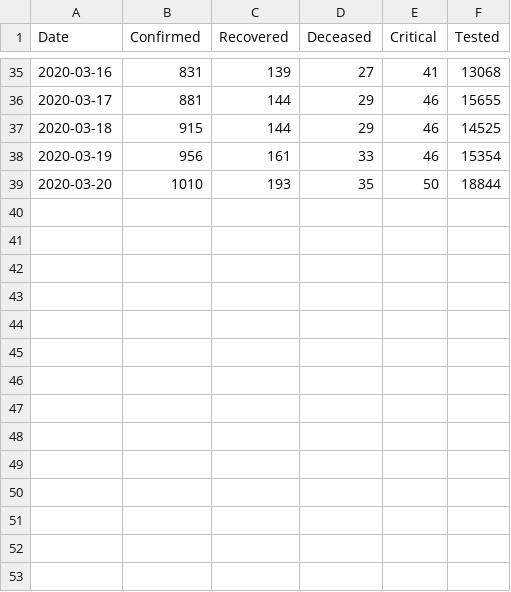
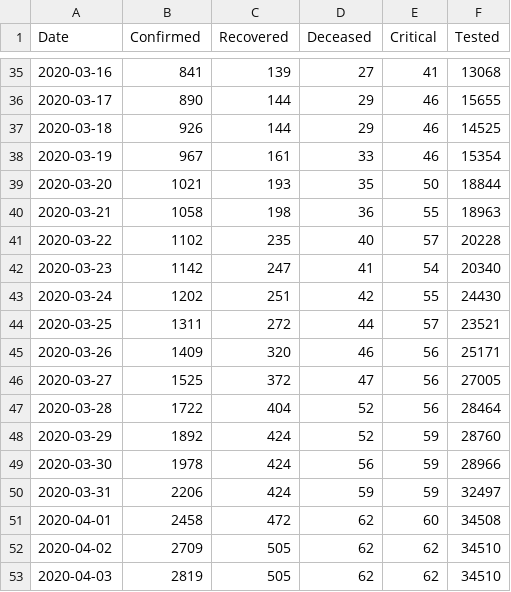
Before and after one commit to woshahua/corona_server, a CSV file: staticFile/patientByDate.csv, drawn as a sheet; only a part is shown, gaps mark what is left out; the diff covers the shown part only.

```diff
--- a/staticFile/patientByDate.csv
+++ b/staticFile/patientByDate.csv
@@ -35,5 +35,19 @@ Date,Confirmed,Recovered,Deceased,Critical,Tested
-2020-03-16,831,139,27,41,13068
-2020-03-17,881,144,29,46,15655
-2020-03-18,915,144,29,46,14525
-2020-03-19,956,161,33,46,15354
-2020-03-20,1010,193,35,50,18844
+2020-03-16,841,139,27,41,13068
+2020-03-17,890,144,29,46,15655
+2020-03-18,926,144,29,46,14525
+2020-03-19,967,161,33,46,15354
+2020-03-20,1021,193,35,50,18844
+2020-03-21,1058,198,36,55,18963
+2020-03-22,1102,235,40,57,20228
+2020-03-23,1142,247,41,54,20340
+2020-03-24,1202,251,42,55,24430
+2020-03-25,1311,272,44,57,23521
+2020-03-26,1409,320,46,56,25171
+2020-03-27,1525,372,47,56,27005
+2020-03-28,1722,404,52,56,28464
+2020-03-29,1892,424,52,59,28760
+2020-03-30,1978,424,56,59,28966
+2020-03-31,2206,424,59,59,32497
+2020-04-01,2458,472,62,60,34508
+2020-04-02,2709,505,62,62,34510
+2020-04-03,2819,505,62,62,34510
```
Also changed, not shown: 27 edited cells elsewhere in this file, staticFile/patientByLocation.csv, 8 other files.
